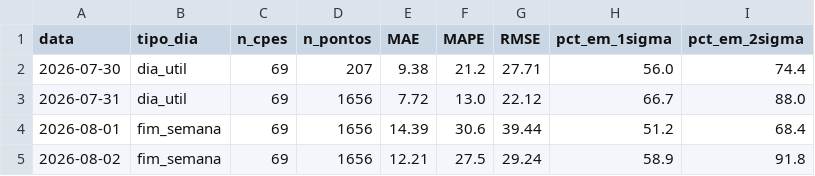
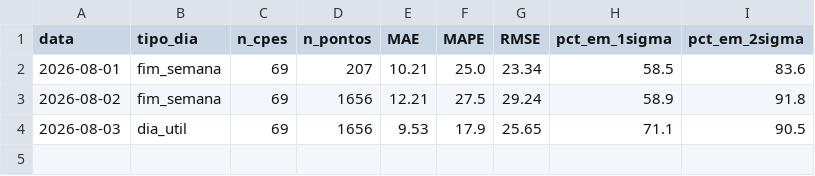
Before and after one commit to CarolBrandak/ts-anomaly-detection-dissertation, a CSV file: results/energia/realtime/analysis/qualidade_previsoes_energia.csv, drawn as a sheet.

```diff
--- a/results/energia/realtime/analysis/qualidade_previsoes_energia.csv
+++ b/results/energia/realtime/analysis/qualidade_previsoes_energia.csv
@@ -1,5 +1,4 @@
 data,tipo_dia,n_cpes,n_pontos,MAE,MAPE,RMSE,pct_em_1sigma,pct_em_2sigma
-2026-07-30,dia_util,69,207,9.38,21.2,27.71,56.0,74.4
-2026-07-31,dia_util,69,1656,7.72,13.0,22.12,66.7,88.0
-2026-08-01,fim_semana,69,1656,14.39,30.6,39.44,51.2,68.4
+2026-08-01,fim_semana,69,207,10.21,25.0,23.34,58.5,83.6
 2026-08-02,fim_semana,69,1656,12.21,27.5,29.24,58.9,91.8
+2026-08-03,dia_util,69,1656,9.53,17.9,25.65,71.1,90.5
```
Also changed, not shown: 4 other files.
